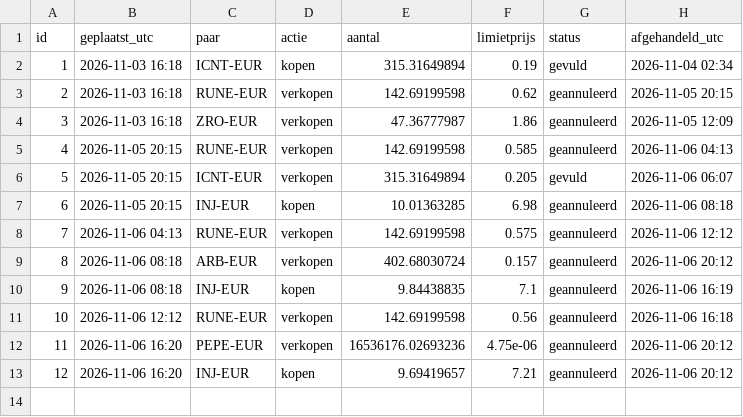
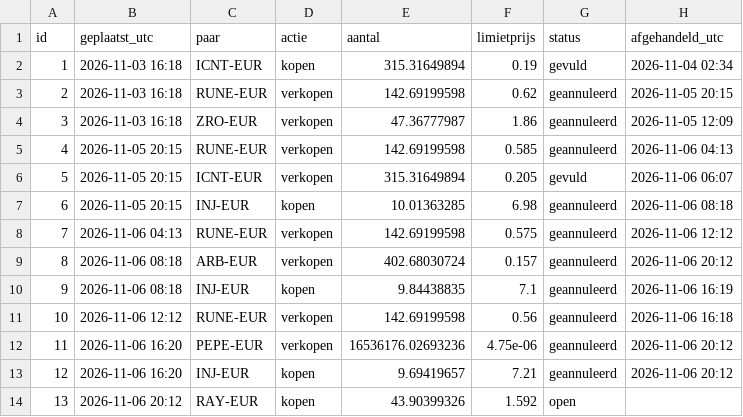
Before and after one commit to BoazAI/Solo-trading, a CSV file: orders.csv, drawn as a sheet; the diff names each change by its address in the sheet, - before the commit and + after, or states it on an @@ line.

Commit message:
order 13: limit kopen RAY-EUR 43.90399326 @ 1.592

```diff
--- a/orders.csv
+++ b/orders.csv
+row 14: 13 | 2026-11-06 20:12 | RAY-EUR | kopen | 43.90399326 | 1.592 | open
```
